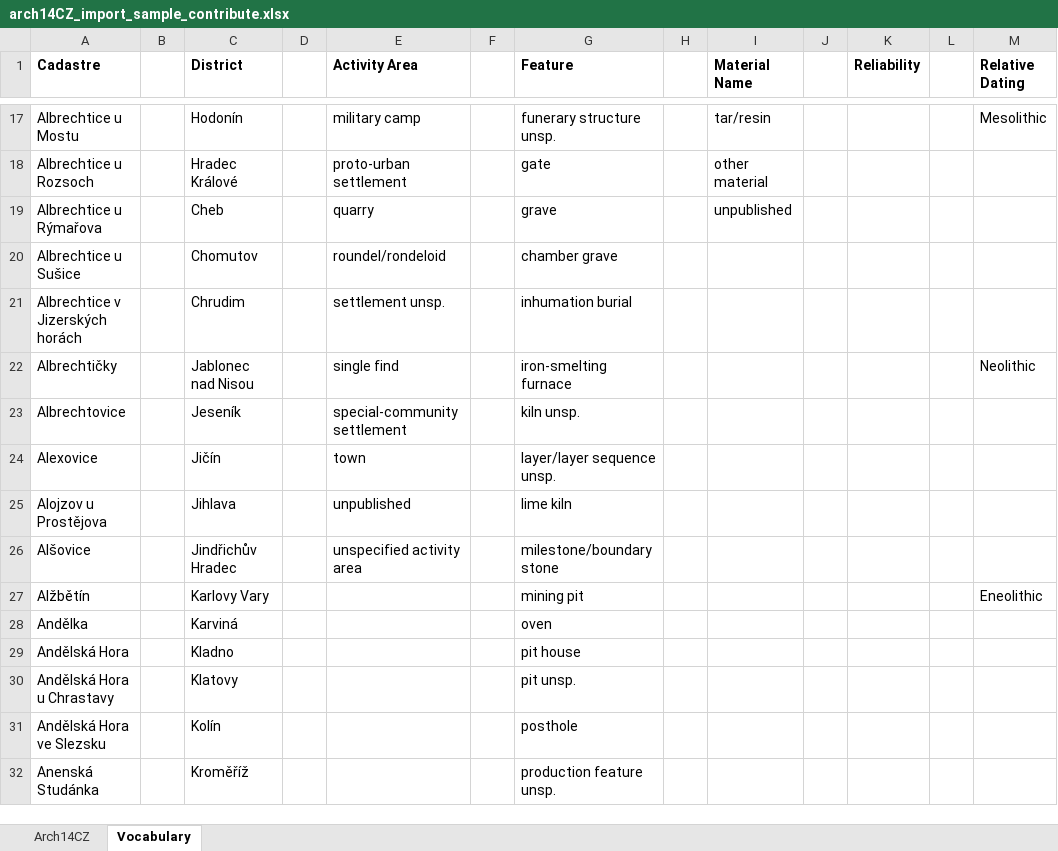
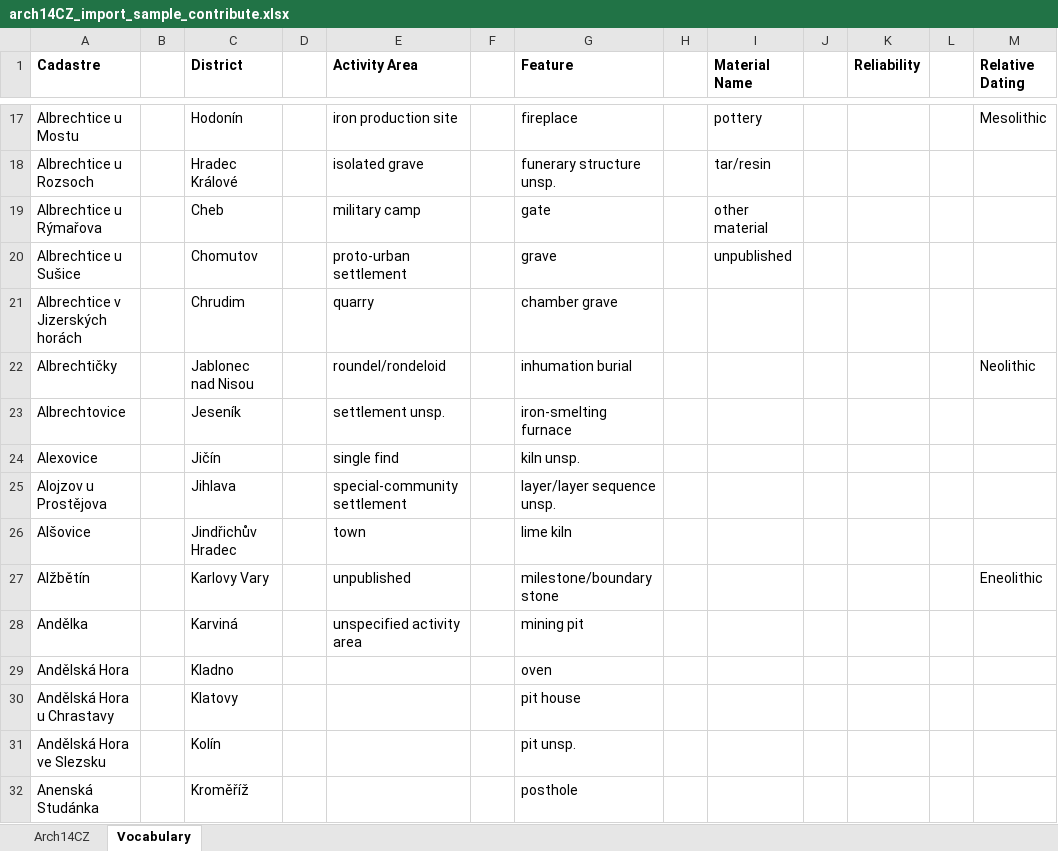
Before and after one commit to ARUP-CAS/aiscr-arch14cz-frontend, an Excel workbook: src/arch14cz_frontend/static/arch14CZ_import_sample_contribute.xlsx, sheet Vocabulary, drawn as a sheet; only a part is shown, gaps mark what is left out; values as stored, in another font and other column widths than the file's, no borders; the diff covers the shown part only; the diff names each change by its address in the sheet, - before the commit and + after, or states it on an @@ line.

```diff
--- a/src/arch14cz_frontend/static/arch14CZ_import_sample_contribute.xlsx (sheet Vocabulary)
+++ b/src/arch14cz_frontend/static/arch14CZ_import_sample_contribute.xlsx (sheet Vocabulary)
-E17 (Activity Area): military camp
+E17 (Activity Area): iron production site
-G17 (Feature): funerary structure unsp.
+G17 (Feature): fireplace
-I17 (Material Name): tar/resin
+I17 (Material Name): pottery
-E18 (Activity Area): proto-urban settlement
+E18 (Activity Area): isolated grave
-G18 (Feature): gate
+G18 (Feature): funerary structure unsp.
-I18 (Material Name): other material
+I18 (Material Name): tar/resin
-E19 (Activity Area): quarry
+E19 (Activity Area): military camp
-G19 (Feature): grave
+G19 (Feature): gate
-I19 (Material Name): unpublished
+I19 (Material Name): other material
-E20 (Activity Area): roundel/rondeloid
+E20 (Activity Area): proto-urban settlement
-G20 (Feature): chamber grave
+G20 (Feature): grave
-I20 (Material Name): (empty)
+I20 (Material Name): unpublished
-E21 (Activity Area): settlement unsp.
+E21 (Activity Area): quarry
-G21 (Feature): inhumation burial
+G21 (Feature): chamber grave
-E22 (Activity Area): single find
+E22 (Activity Area): roundel/rondeloid
-G22 (Feature): iron-smelting furnace
+G22 (Feature): inhumation burial
-E23 (Activity Area): special-community settlement
+E23 (Activity Area): settlement unsp.
-G23 (Feature): kiln unsp.
+G23 (Feature): iron-smelting furnace
-E24 (Activity Area): town
+E24 (Activity Area): single find
-G24 (Feature): layer/layer sequence unsp.
+G24 (Feature): kiln unsp.
-E25 (Activity Area): unpublished
+E25 (Activity Area): special-community settlement
-G25 (Feature): lime kiln
+G25 (Feature): layer/layer sequence unsp.
-E26 (Activity Area): unspecified activity area
+E26 (Activity Area): town
-G26 (Feature): milestone/boundary stone
+G26 (Feature): lime kiln
-E27 (Activity Area): (empty)
+E27 (Activity Area): unpublished
-G27 (Feature): mining pit
+G27 (Feature): milestone/boundary stone
-E28 (Activity Area): (empty)
+E28 (Activity Area): unspecified activity area
-G28 (Feature): oven
+G28 (Feature): mining pit
-G29 (Feature): pit house
+G29 (Feature): oven
-G30 (Feature): pit unsp.
+G30 (Feature): pit house
-G31 (Feature): posthole
+G31 (Feature): pit unsp.
-G32 (Feature): production feature unsp.
+G32 (Feature): posthole
```
Also changed, not shown: 48 edited cells elsewhere in this sheet, 3 other files.
